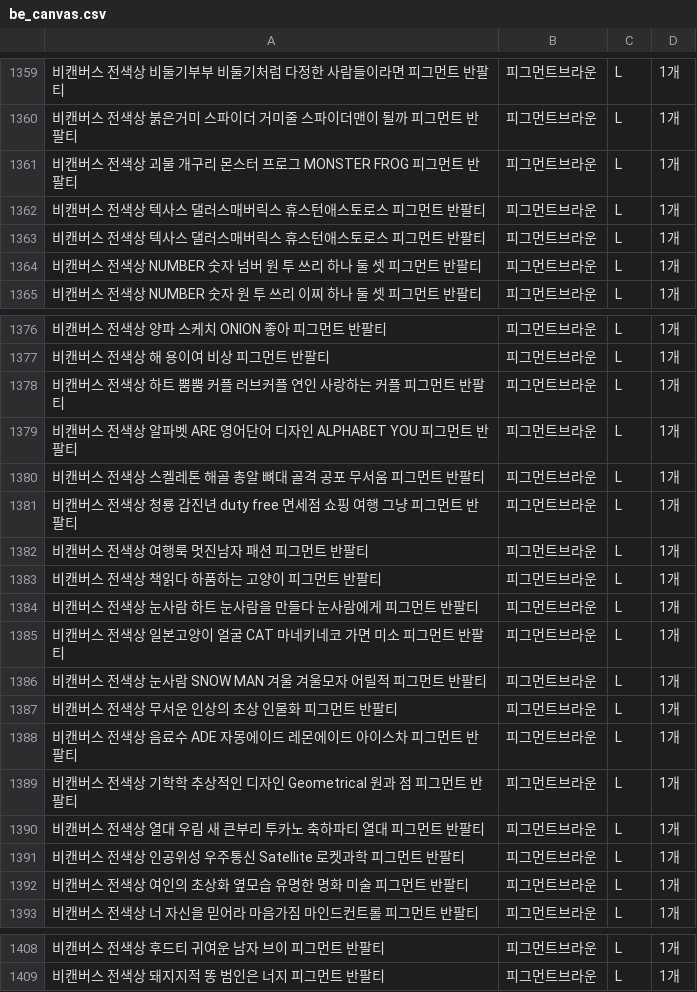
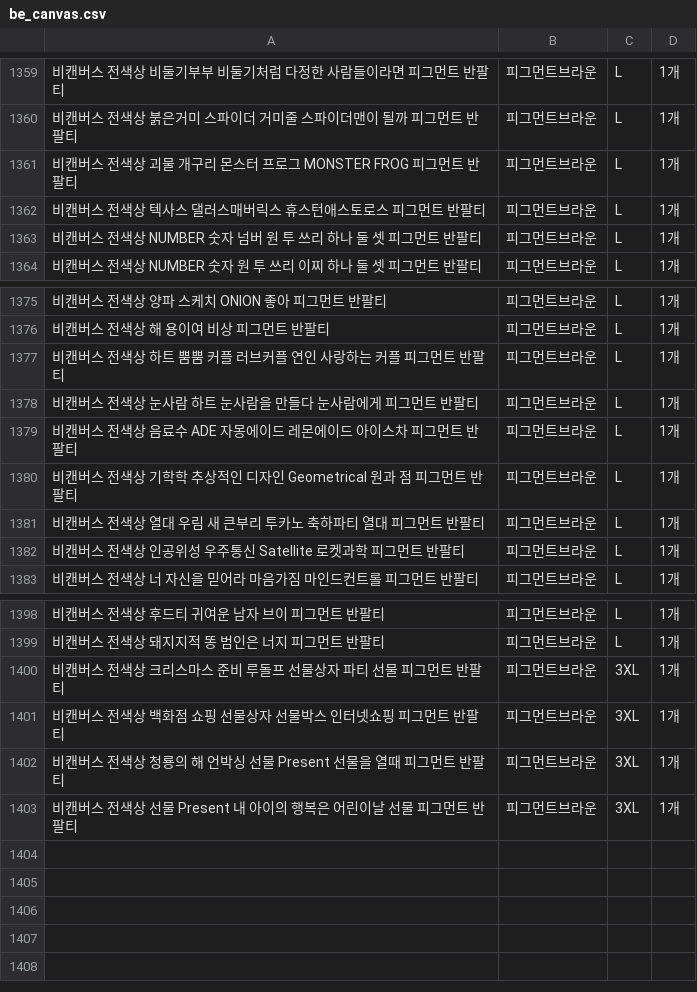
Before and after one commit to InuEast/be_canvas, a CSV file: be_canvas.csv, drawn as a sheet; only a part is shown, gaps mark what is left out.

```diff
--- a/be_canvas.csv
+++ b/be_canvas.csv
@@ -1362,3 +1362,2 @@
 비캔버스 전색상 텍사스 댈러스매버릭스 휴스턴애스토로스 피그먼트 반팔티, 피그먼트브라운, L, 1개
-비캔버스 전색상 텍사스 댈러스매버릭스 휴스턴애스토로스 피그먼트 반팔티, 피그먼트브라운, L, 1개
 비캔버스 전색상 NUMBER 숫자 넘버 원 투 쓰리 하나 둘 셋 피그먼트 반팔티, 피그먼트브라운, L, 1개
@@ -1378,11 +1377,3 @@
 비캔버스 전색상 하트 뿜뿜 커플 러브커플 연인 사랑하는 커플 피그먼트 반팔티, 피그먼트브라운, L, 1개
-비캔버스 전색상 알파벳 ARE 영어단어 디자인 ALPHABET YOU 피그먼트 반팔티, 피그먼트브라운, L, 1개
-비캔버스 전색상 스켈레톤 해골 총알 뼈대 골격 공포 무서움 피그먼트 반팔티, 피그먼트브라운, L, 1개
-비캔버스 전색상 청룡 갑진년 duty free 면세점 쇼핑 여행 그냥 피그먼트 반팔티, 피그먼트브라운, L, 1개
-비캔버스 전색상 여행룩 멋진남자 패션 피그먼트 반팔티, 피그먼트브라운, L, 1개
-비캔버스 전색상 책읽다 하품하는 고양이 피그먼트 반팔티, 피그먼트브라운, L, 1개
 비캔버스 전색상 눈사람 하트 눈사람을 만들다 눈사람에게 피그먼트 반팔티, 피그먼트브라운, L, 1개
-비캔버스 전색상 일본고양이 얼굴 CAT 마네키네코 가면 미소 피그먼트 반팔티, 피그먼트브라운, L, 1개
-비캔버스 전색상 눈사람 SNOW MAN 겨울 겨울모자 어릴적 피그먼트 반팔티, 피그먼트브라운, L, 1개
-비캔버스 전색상 무서운 인상의 초상 인물화 피그먼트 반팔티, 피그먼트브라운, L, 1개
 비캔버스 전색상 음료수 ADE 자몽에이드 레몬에이드 아이스차 피그먼트 반팔티, 피그먼트브라운, L, 1개
@@ -1391,3 +1382,2 @@
 비캔버스 전색상 인공위성 우주통신 Satellite 로켓과학 피그먼트 반팔티, 피그먼트브라운, L, 1개
-비캔버스 전색상 여인의 초상화 옆모습 유명한 명화 미술 피그먼트 반팔티, 피그먼트브라운, L, 1개
 비캔버스 전색상 너 자신을 믿어라 마음가짐 마인드컨트롤 피그먼트 반팔티, 피그먼트브라운, L, 1개
@@ -1409 +1399,5 @@
 비캔버스 전색상 돼지지적 똥 범인은 너지 피그먼트 반팔티, 피그먼트브라운, L, 1개
+비캔버스 전색상 크리스마스 준비 루돌프 선물상자 파티 선물 피그먼트 반팔티, 피그먼트브라운, 3XL, 1개
+비캔버스 전색상 백화점 쇼핑 선물상자 선물박스 인터넷쇼핑 피그먼트 반팔티, 피그먼트브라운, 3XL, 1개
+비캔버스 전색상 청룡의 해 언박싱 선물 Present 선물을 열때 피그먼트 반팔티, 피그먼트브라운, 3XL, 1개
+비캔버스 전색상 선물 Present 내 아이의 행복은 어린이날 선물 피그먼트 반팔티, 피그먼트브라운, 3XL, 1개
```
Also changed, not shown: 1 other file.
